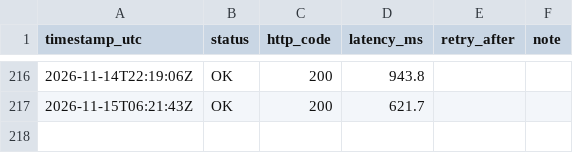
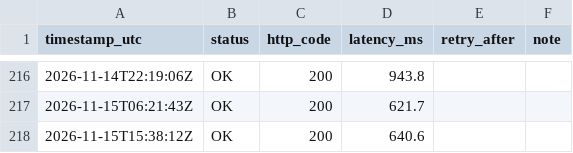
Before and after one commit to mariano-mrtn/pruebas-elt, a CSV file: docs/monitoring/binance_stability_log.csv, drawn as a sheet; only a part is shown, gaps mark what is left out; the diff names each change by its address in the sheet, - before the commit and + after, or states it on an @@ line.

```diff
--- a/docs/monitoring/binance_stability_log.csv
+++ b/docs/monitoring/binance_stability_log.csv
+row 218: 2026-11-15T15:38:12Z | OK | 200 | 640.6
```
